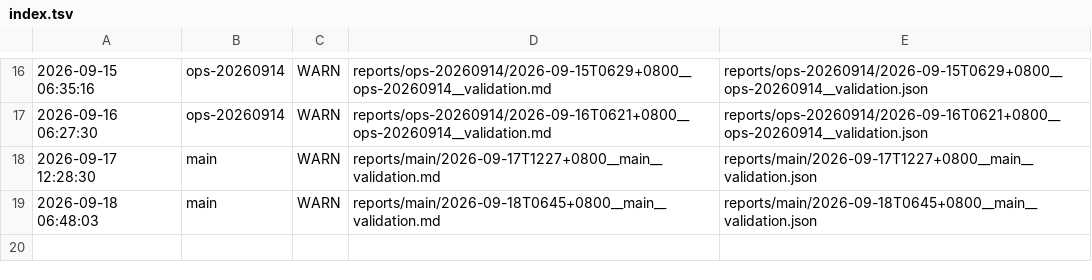
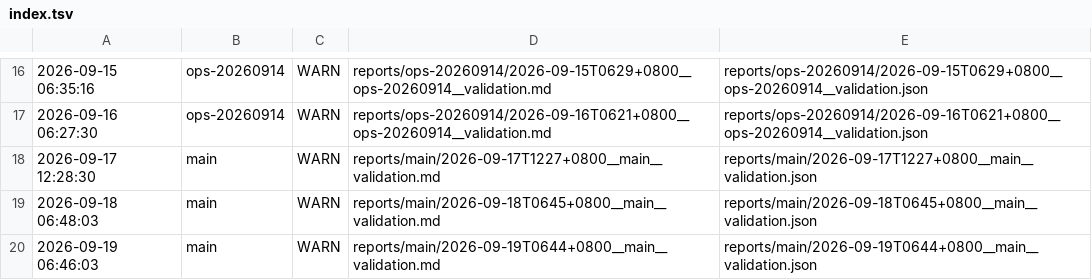
Before and after one commit to ziyang-cheng/SuperNPUBench, a TSV file: reports/index.tsv, drawn as a sheet; only a part is shown, gaps mark what is left out.

Commit message:
report: main @ 2026-09-19 06:46:03 verdict=WARN

```diff
--- a/reports/index.tsv
+++ b/reports/index.tsv
@@ -19 +19,2 @@
 2026-09-18 06:48:03	main	WARN	reports/main/2026-09-18T0645+0800__main__validation.md	reports/main/2026-09-18T0645+0800__main__validation.json
+2026-09-19 06:46:03	main	WARN	reports/main/2026-09-19T0644+0800__main__validation.md	reports/main/2026-09-19T0644+0800__main__validation.json
```
Also changed, not shown: 3 other files.
